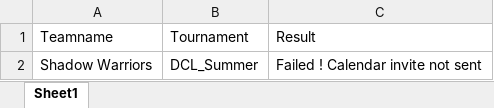
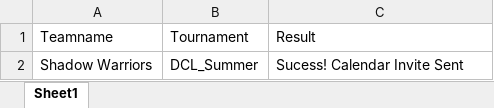
Before and after one commit to arunkumarasokan/PUA2019, an Excel workbook: SportsInviter/Data/Input/Teams.xlsx, sheet Sheet1, drawn as a sheet; values as stored, in another font and other column widths than the file's, no borders; the diff names each change by its address in the sheet, - before the commit and + after, or states it on an @@ line.

```diff
--- a/SportsInviter/Data/Input/Teams.xlsx (sheet Sheet1)
+++ b/SportsInviter/Data/Input/Teams.xlsx (sheet Sheet1)
-C2: Failed ! Calendar invite not sent
+C2: Sucess! Calendar Invite Sent
```
Also changed, not shown: SportsInviter/Data/Config.xlsx, SportsInviter/Data/Input/Schedule.xlsx, 13 other files.
